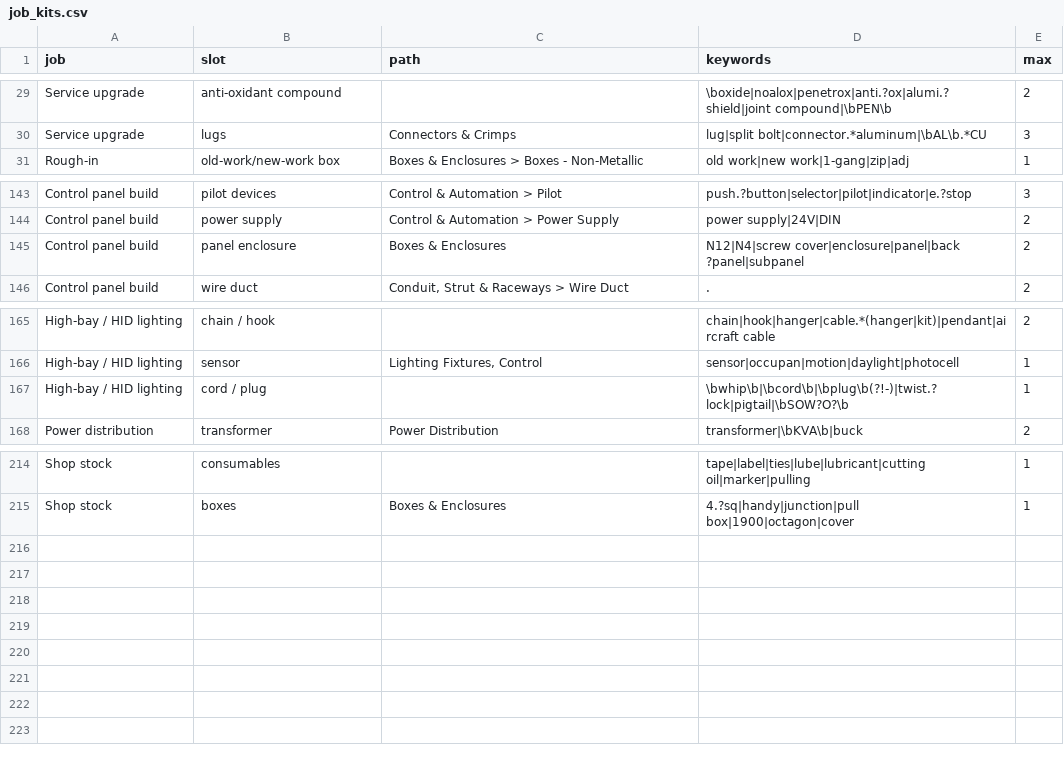
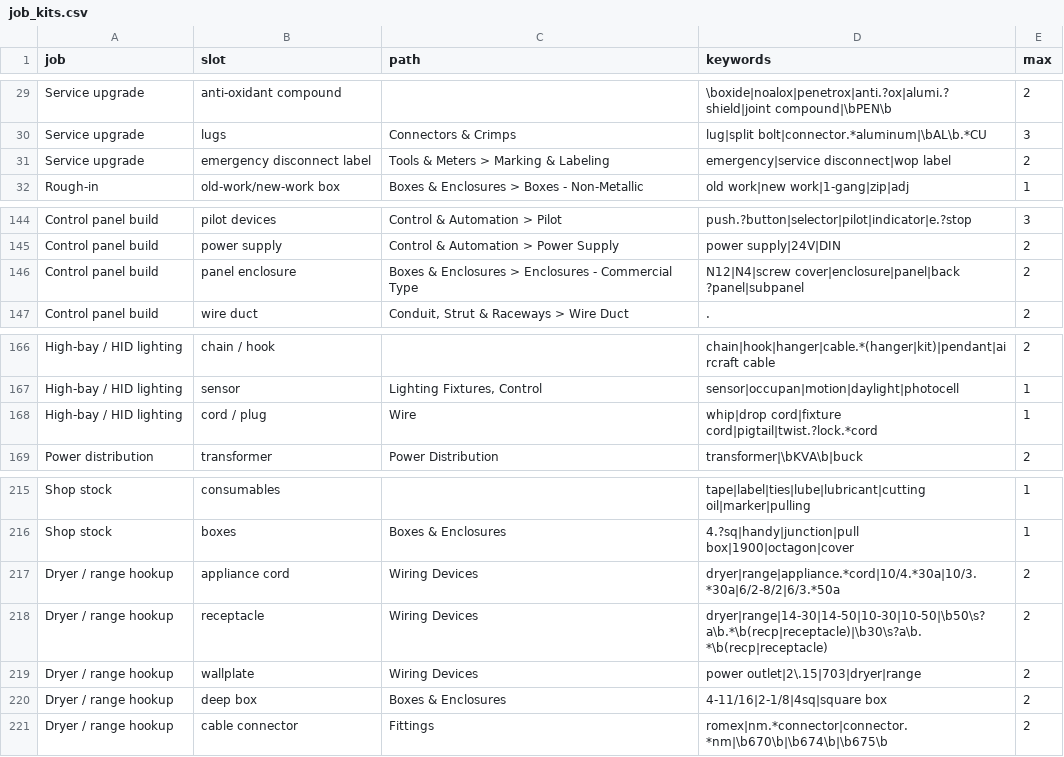
Before and after one commit to BlazerElectric/BLAZER.PROD, a CSV file: job_kits.csv, drawn as a sheet; only a part is shown, gaps mark what is left out.

```diff
--- a/job_kits.csv
+++ b/job_kits.csv
@@ -30,2 +30,3 @@ Service upgrade,anti-oxidant compound,,\boxide|noalox|penetrox|anti.?ox|alumi.?s
 Service upgrade,lugs,Connectors & Crimps,lug|split bolt|connector.*aluminum|\bAL\b.*CU,3
+Service upgrade,emergency disconnect label,Tools & Meters > Marking & Labeling,emergency|service disconnect|wop label,2
 Rough-in,old-work/new-work box,Boxes & Enclosures > Boxes - Non-Metallic,old work|new work|1-gang|zip|adj,1
@@ -144,3 +145,3 @@ Control panel build,pilot devices,Control & Automation > Pilot,push.?button|sele
 Control panel build,power supply,Control & Automation > Power Supply,power supply|24V|DIN,2
-Control panel build,panel enclosure,Boxes & Enclosures,N12|N4|screw cover|enclosure|panel|back ?panel|subpanel,2
+Control panel build,panel enclosure,Boxes & Enclosures > Enclosures - Commercial Type,N12|N4|screw cover|enclosure|panel|back ?panel|subpanel,2
 Control panel build,wire duct,"Conduit, Strut & Raceways > Wire Duct",.,2
@@ -166,3 +167,3 @@ High-bay / HID lighting,chain / hook,,chain|hook|hanger|cable.*(hanger|kit)|pend
 High-bay / HID lighting,sensor,"Lighting Fixtures, Control",sensor|occupan|motion|daylight|photocell,1
-High-bay / HID lighting,cord / plug,,\bwhip\b|\bcord\b|\bplug\b(?!-)|twist.?lock|pigtail|\bSOW?O?\b,1
+High-bay / HID lighting,cord / plug,Wire,whip|drop cord|fixture cord|pigtail|twist.?lock.*cord,1
 Power distribution,transformer,Power Distribution,transformer|\bKVA\b|buck,2
@@ -215 +216,6 @@ Shop stock,consumables,,tape|label|ties|lube|lubricant|cutting oil|marker|pullin
 Shop stock,boxes,Boxes & Enclosures,4.?sq|handy|junction|pull box|1900|octagon|cover,1
+Dryer / range hookup,appliance cord,Wiring Devices,dryer|range|appliance.*cord|10/4.*30a|10/3.*30a|6/2-8/2|6/3.*50a,2
+Dryer / range hookup,receptacle,Wiring Devices,dryer|range|14-30|14-50|10-30|10-50|\b50\s?a\b.*\b(recp|receptacle)|\b30\s?a\b.*\b(recp|receptacle),2
+Dryer / range hookup,wallplate,Wiring Devices,power outlet|2\.15|703|dryer|range,2
+Dryer / range hookup,deep box,Boxes & Enclosures,4-11/16|2-1/8|4sq|square box,2
+Dryer / range hookup,cable connector,Fittings,romex|nm.*connector|connector.*nm|\b670\b|\b674\b|\b675\b,2
```
Also changed, not shown: MFR Prefix.csv, 10 other files.
